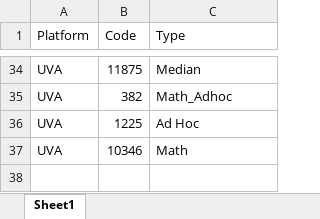
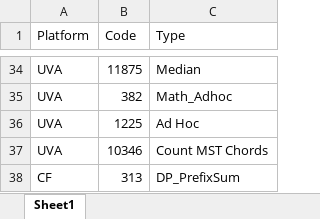
Before and after one commit to ragrag/Competitive-Programming-Library, an Excel workbook: Problems(UVA_CF)/Problems.xlsx, sheet Sheet1, drawn as a sheet; only a part is shown, gaps mark what is left out; values as stored, in another font and other column widths than the file's, no borders; the diff names each change by its address in the sheet, - before the commit and + after, or states it on an @@ line.

```diff
--- a/Problems(UVA_CF)/Problems.xlsx (sheet Sheet1)
+++ b/Problems(UVA_CF)/Problems.xlsx (sheet Sheet1)
-C37 (Type): Math
+C37 (Type): Count MST Chords
+row 38: CF | 313 | DP_PrefixSum
```
Also changed, not shown: 1 other file.
